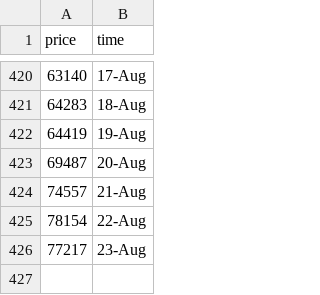
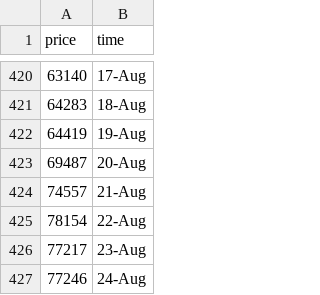
Before and after one commit to ZiaPrince2691/Crypto-price-tracker, a CSV file: crypto_prices.csv, drawn as a sheet; only a part is shown, gaps mark what is left out.

```diff
--- a/crypto_prices.csv
+++ b/crypto_prices.csv
@@ -426 +426,2 @@ price,time
 77217,23-Aug
+77246,24-Aug
```
